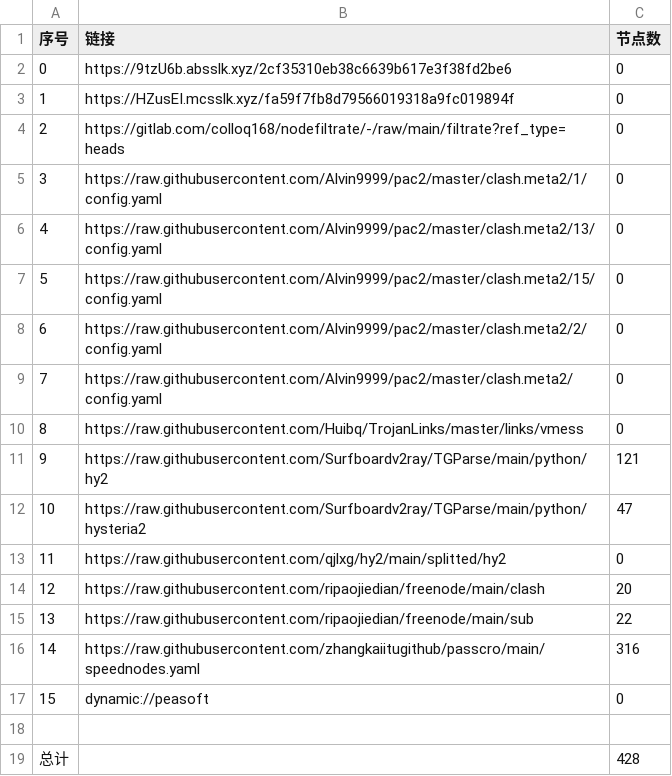
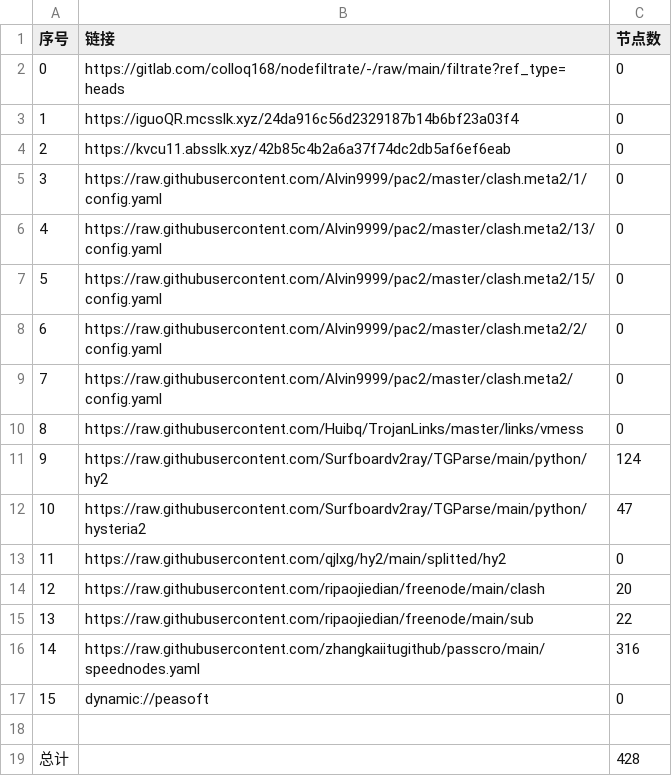
Before and after one commit to hicass-1102/AutoMergePublicNodes, a CSV file: list_result.csv, drawn as a sheet.

```diff
--- a/list_result.csv
+++ b/list_result.csv
@@ -1,5 +1,5 @@
 序号,链接,节点数
-0,https://9tzU6b.absslk.xyz/2cf35310eb38c6639b617e3f38fd2be6,0
-1,https://HZusEI.mcsslk.xyz/fa59f7fb8d79566019318a9fc019894f,0
-2,https://gitlab.com/colloq168/nodefiltrate/-/raw/main/filtrate?ref_type=heads,0
+0,https://gitlab.com/colloq168/nodefiltrate/-/raw/main/filtrate?ref_type=heads,0
+1,https://iguoQR.mcsslk.xyz/24da916c56d2329187b14b6bf23a03f4,0
+2,https://kvcu11.absslk.xyz/42b85c4b2a6a37f74dc2db5af6ef6eab,0
 3,https://raw.githubusercontent.com/Alvin9999/pac2/master/clash.meta2/1/config.yaml,0
@@ -10,3 +10,3 @@
 8,https://raw.githubusercontent.com/Huibq/TrojanLinks/master/links/vmess,0
-9,https://raw.githubusercontent.com/Surfboardv2ray/TGParse/main/python/hy2,121
+9,https://raw.githubusercontent.com/Surfboardv2ray/TGParse/main/python/hy2,124
 10,https://raw.githubusercontent.com/Surfboardv2ray/TGParse/main/python/hysteria2,47
```
Also changed, not shown: 5 other files.
